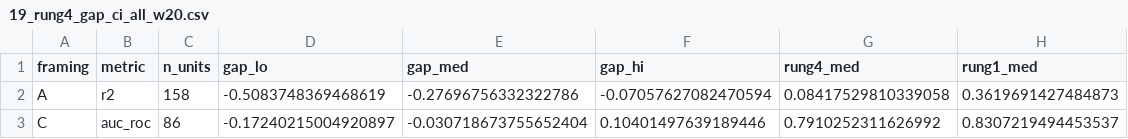
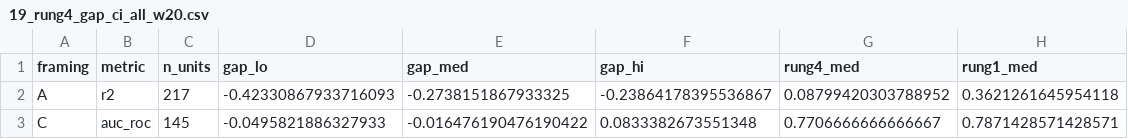
Before and after one commit to ismankrn/qsar-md-ache-cliffs, a CSV file: results/19_rung4_gap_ci_all_w20.csv, drawn as a sheet.

```diff
--- a/results/19_rung4_gap_ci_all_w20.csv
+++ b/results/19_rung4_gap_ci_all_w20.csv
@@ -1,3 +1,3 @@
 framing,metric,n_units,gap_lo,gap_med,gap_hi,rung4_med,rung1_med
-A,r2,158,-0.5083748369468619,-0.27696756332322786,-0.07057627082470594,0.08417529810339058,0.3619691427484873
-C,auc_roc,86,-0.17240215004920897,-0.030718673755652404,0.10401497639189446,0.7910252311626992,0.8307219494453537
+A,r2,217,-0.42330867933716093,-0.2738151867933325,-0.23864178395536867,0.08799420303788952,0.3621261645954118
+C,auc_roc,145,-0.0495821886327933,-0.016476190476190422,0.0833382673551348,0.7706666666666667,0.7871428571428571
```
Also changed, not shown: results/19_rung4_benchmark_w20.csv, results/19_rung4_framingA_w20.csv, 18 other files.
